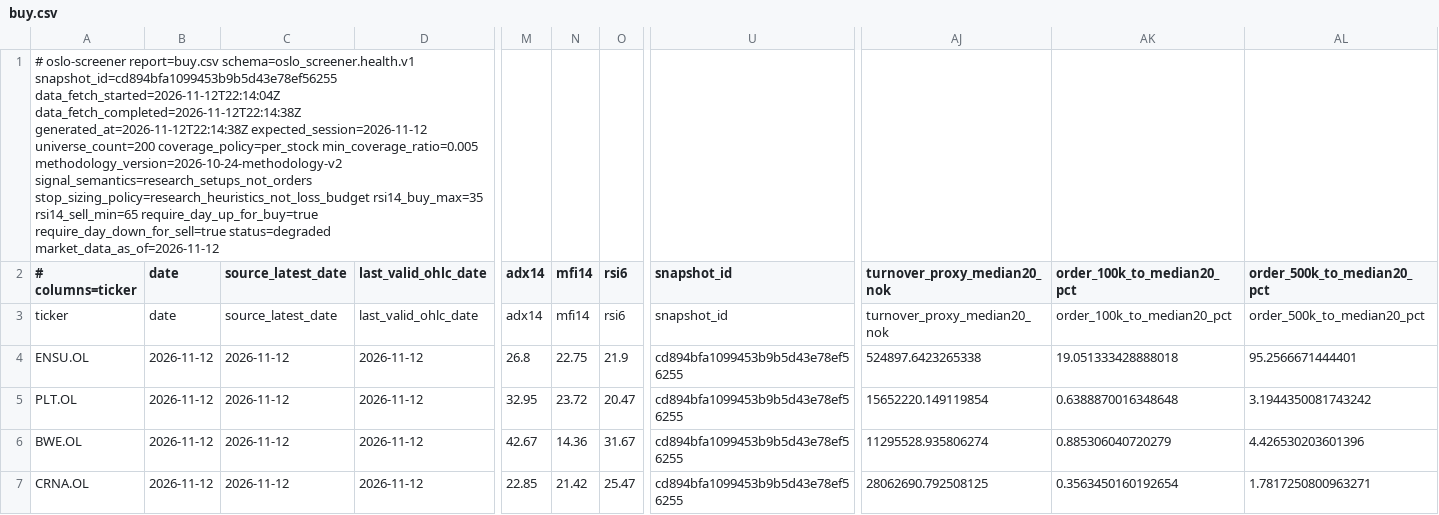
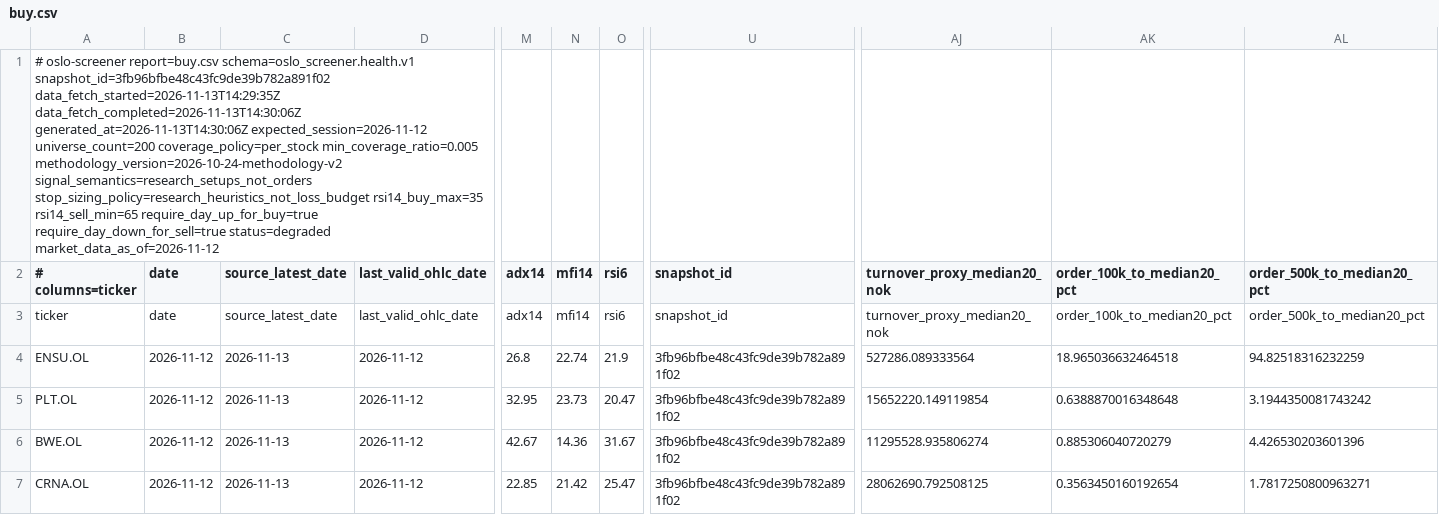
Before and after one commit to keresell-coder/oslo-screener, a CSV file: buy.csv, drawn as a sheet; only a part is shown, gaps mark what is left out; the diff names each change by its address in the sheet, - before the commit and + after, or states it on an @@ line.

```diff
--- a/buy.csv
+++ b/buy.csv
-A1 (# columns=ticker): …report=buy.csv schema=oslo_screener.health.v1 snapshot_id=cd894bfa1099453b9b5d43e78ef56255 data_fetch_started=2026-11-12T22:14:04Z data_fetch_completed=2026-11-12T22:14:38Z generated_at=2026-11-12T22:14:38Z expected_session=2026-11-12 universe_count=200…
+A1 (# columns=ticker): …report=buy.csv schema=oslo_screener.health.v1 snapshot_id=3fb96bfbe48c43fc9de39b782a891f02 data_fetch_started=2026-11-13T14:29:35Z data_fetch_completed=2026-11-13T14:30:06Z generated_at=2026-11-13T14:30:06Z expected_session=2026-11-12 universe_count=200…
-C4:C7 (source_latest_date): 2026-11-12
+C4:C7 (source_latest_date): 2026-11-13
-N4 (mfi14): 22.75
+N4 (mfi14): 22.74
-U4:U7 (snapshot_id): cd894bfa1099453b9b5d43e78ef56255
+U4:U7 (snapshot_id): 3fb96bfbe48c43fc9de39b782a891f02
-AJ4 (turnover_proxy_median20_nok): 524897.6423265338
+AJ4 (turnover_proxy_median20_nok): 527286.089333564
-AK4 (order_100k_to_median20_pct): 19.051333428888018
+AK4 (order_100k_to_median20_pct): 18.965036632464518
-AL4 (order_500k_to_median20_pct): 95.2566671444401
+AL4 (order_500k_to_median20_pct): 94.82518316232259
-N5 (mfi14): 23.72
+N5 (mfi14): 23.73
```
Also changed, not shown: latest.csv, sell.csv, 8 other files.
